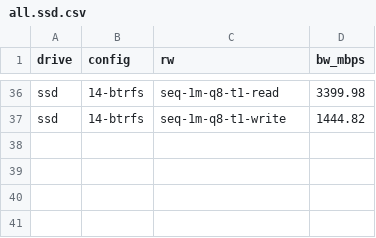
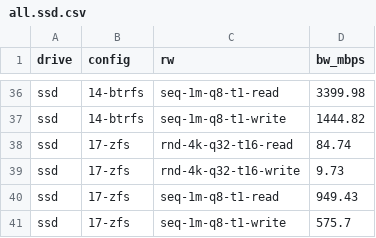
Before and after one commit to t13a/dm-integrity-benchmarks, a CSV file: out.sample/all.ssd.csv, drawn as a sheet; only a part is shown, gaps mark what is left out; the diff names each change by its address in the sheet, - before the commit and + after, or states it on an @@ line.

```diff
--- a/out.sample/all.ssd.csv
+++ b/out.sample/all.ssd.csv
+row 38: ssd | 17-zfs | rnd-4k-q32-t16-read | 84.74
+row 39: ssd | 17-zfs | rnd-4k-q32-t16-write | 9.73
+row 40: ssd | 17-zfs | seq-1m-q8-t1-read | 949.43
+row 41: ssd | 17-zfs | seq-1m-q8-t1-write | 575.7
```
Also changed, not shown: out.sample/all.csv, out.sample/all.hdd.csv, 17 other files.
